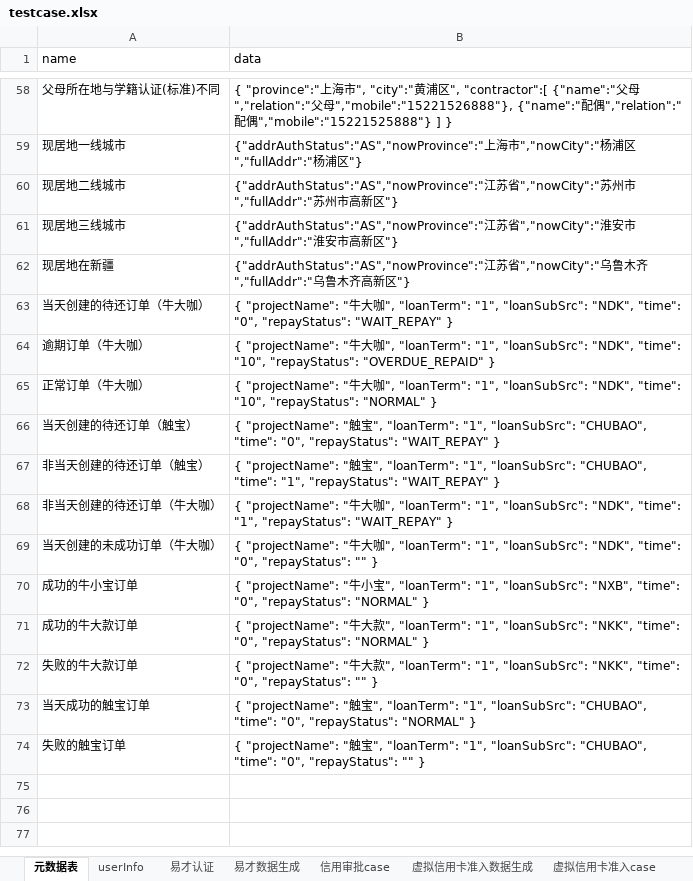
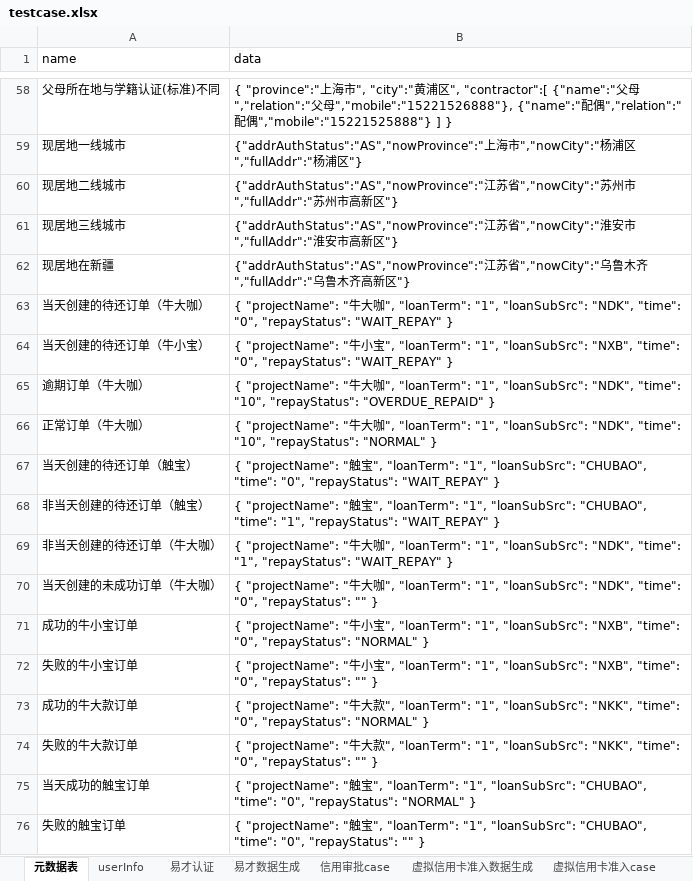
Before and after one commit to JRICHub/ApiTest, an Excel workbook: testcase.xlsx, sheet 元数据表, drawn as a sheet; only a part is shown, gaps mark what is left out; values as stored, in another font and other column widths than the file's, no borders; the diff names each change by its address in the sheet, - before the commit and + after, or states it on an @@ line.

```diff
--- a/testcase.xlsx (sheet 元数据表)
+++ b/testcase.xlsx (sheet 元数据表)
+row 64: 当天创建的待还订单（牛小宝） | { "projectName": "牛小宝", "loanTerm": "1", "loanSubSrc": "NXB", "time": "0", "repayStatus": "WAIT_REPAY" }
+row 72: 失败的牛小宝订单 | { "projectName": "牛小宝", "loanTerm": "1", "loanSubSrc": "NXB", "time": "0", "repayStatus": "" }
```
Also changed, not shown: sheet userInfo, CHUBAO.xlsx, 17 other files.
